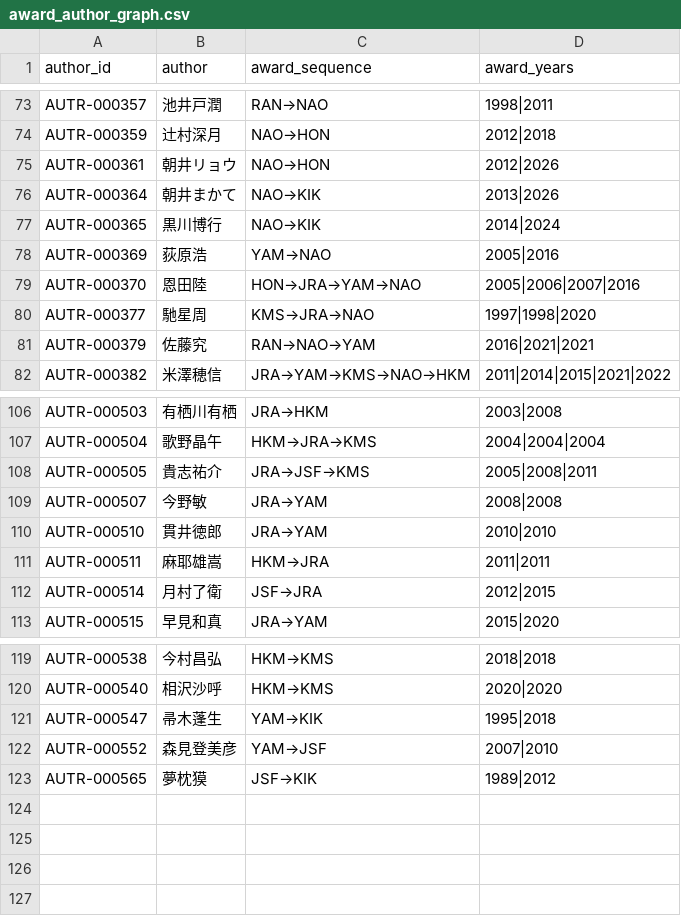
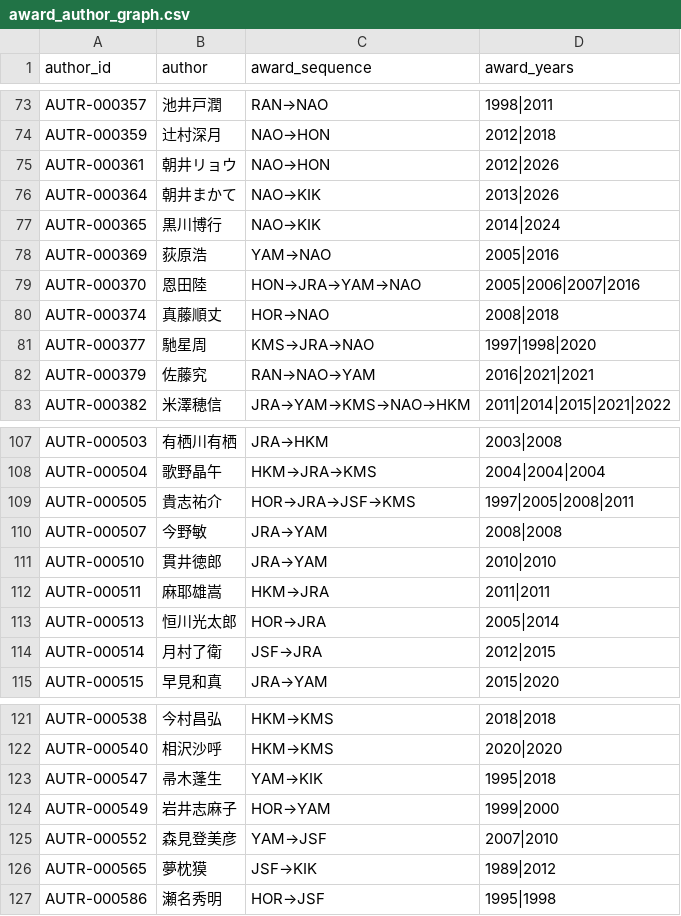
Before and after one commit to Qiuqiu533/Proud-library, a CSV file: data/plam/award_author_graph.csv, drawn as a sheet; only a part is shown, gaps mark what is left out.

```diff
--- a/data/plam/award_author_graph.csv
+++ b/data/plam/award_author_graph.csv
@@ -79,2 +79,3 @@ AUTR-000369,荻原浩,YAM→NAO,2005|2016
 AUTR-000370,恩田陸,HON→JRA→YAM→NAO,2005|2006|2007|2016
+AUTR-000374,真藤順丈,HOR→NAO,2008|2018
 AUTR-000377,馳星周,KMS→JRA→NAO,1997|1998|2020
@@ -107,3 +108,3 @@ AUTR-000503,有栖川有栖,JRA→HKM,2003|2008
 AUTR-000504,歌野晶午,HKM→JRA→KMS,2004|2004|2004
-AUTR-000505,貴志祐介,JRA→JSF→KMS,2005|2008|2011
+AUTR-000505,貴志祐介,HOR→JRA→JSF→KMS,1997|2005|2008|2011
 AUTR-000507,今野敏,JRA→YAM,2008|2008
@@ -111,2 +112,3 @@ AUTR-000510,貫井徳郎,JRA→YAM,2010|2010
 AUTR-000511,麻耶雄嵩,HKM→JRA,2011|2011
+AUTR-000513,恒川光太郎,HOR→JRA,2005|2014
 AUTR-000514,月村了衛,JSF→JRA,2012|2015
@@ -121,3 +123,5 @@ AUTR-000540,相沢沙呼,HKM→KMS,2020|2020
 AUTR-000547,帚木蓬生,YAM→KIK,1995|2018
+AUTR-000549,岩井志麻子,HOR→YAM,1999|2000
 AUTR-000552,森見登美彦,YAM→JSF,2007|2010
 AUTR-000565,夢枕獏,JSF→KIK,1989|2012
+AUTR-000586,瀬名秀明,HOR→JSF,1995|1998
```
Also changed, not shown: data/plam/award_graph.csv, data/plam/award_import_log.csv, 16 other files.
